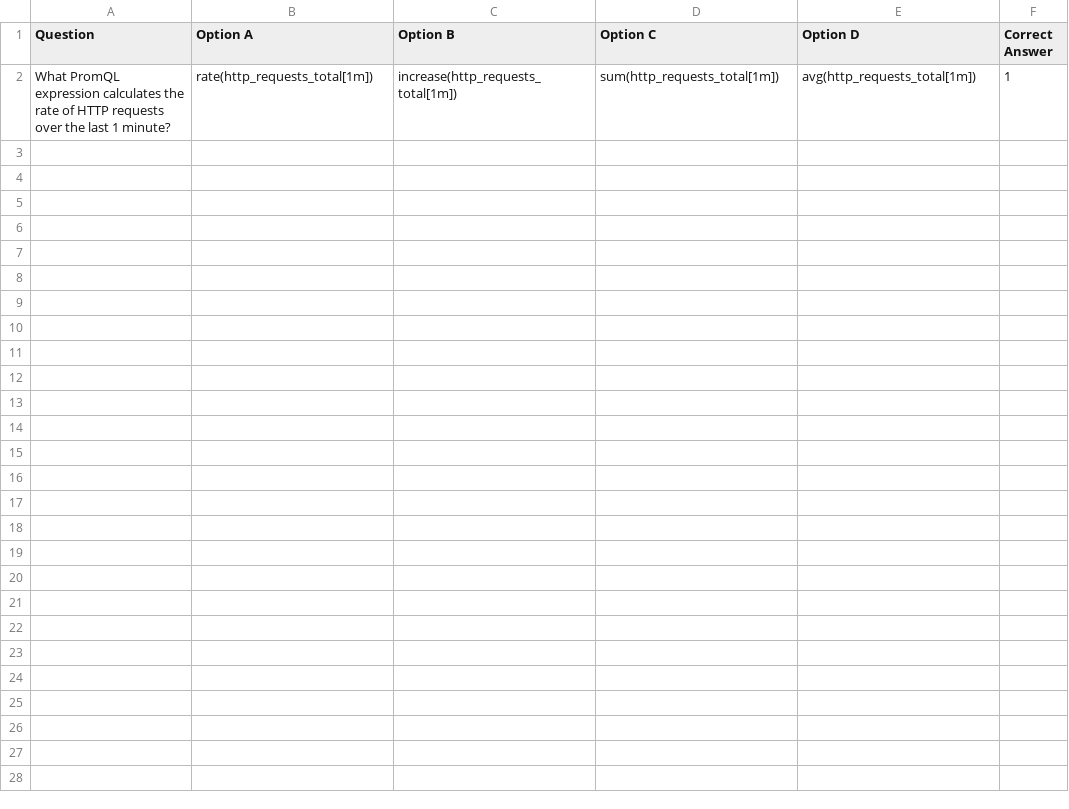
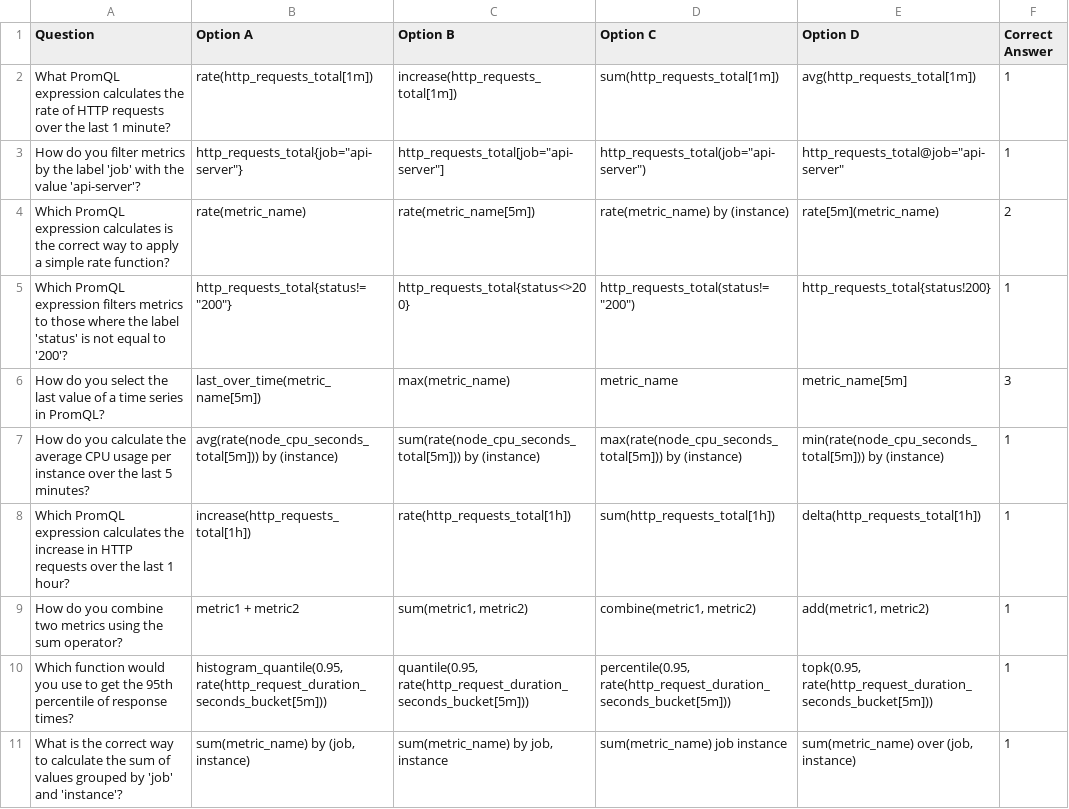
Before and after one commit to Camkelly16/RH_Internship_2024, a CSV file: datasets/sample.csv, drawn as a sheet; only a part is shown; the diff covers the shown part only; the diff names each change by its address in the sheet, - before the commit and + after, or states it on an @@ line.

```diff
--- a/datasets/sample.csv
+++ b/datasets/sample.csv
+row 3: How do you filter metrics by the label 'job' with the value 'api-server'? | http_requests_total{job="api-server"} | http_requests_total[job="api-server"] | http_requests_total(job="api-server") | http_requests_total@job="api-server" | 1
+row 4: Which PromQL expression calculates is the correct way to apply a simple rate function? | rate(metric_name) | rate(metric_name[5m]) | rate(metric_name) by (instance) | rate[5m](metric_name) | 2
+row 5: Which PromQL expression filters metrics to those where the label 'status' is not equal to '200'? | http_requests_total{status!="200"} | http_requests_total{status<>200} | http_requests_total(status!="200") | http_requests_total{status!200} | 1
+row 6: How do you select the last value of a time series in PromQL? | last_over_time(metric_name[5m]) | max(metric_name) | metric_name | metric_name[5m] | 3
+row 7: How do you calculate the average CPU usage per instance over the last 5 minutes? | avg(rate(node_cpu_seconds_total[5m])) by (instance) | sum(rate(node_cpu_seconds_total[5m])) by (instance) | max(rate(node_cpu_seconds_total[5m])) by (instance) | min(rate(node_cpu_seconds_total[5m])) by (instance) | 1
+row 8: Which PromQL expression calculates the increase in HTTP requests over the last 1 hour? | increase(http_requests_total[1h]) | rate(http_requests_total[1h]) | sum(http_requests_total[1h]) | delta(http_requests_total[1h]) | 1
+row 9: How do you combine two metrics using the sum operator? | metric1 + metric2 | sum(metric1, metric2) | combine(metric1, metric2) | add(metric1, metric2) | 1
+row 10: Which function would you use to get the 95th percentile of response times? | histogram_quantile(0.95, rate(http_request_duration_seconds_bucket[5m])) | quantile(0.95, rate(http_request_duration_seconds_bucket[5m])) | percentile(0.95, rate(http_request_duration_seconds_bucket[5m])) | topk(0.95, rate(http_request_duration_seconds_bucket[5m])) | 1
+row 11: What is the correct way to calculate the sum of values grouped by 'job' and 'instance'? | sum(metric_name) by (job, instance) | sum(metric_name) by job, instance | sum(metric_name) job instance | sum(metric_name) over (job, instance) | 1
```
Also changed, not shown: 9 added rows elsewhere in this file, datasets/syntax.csv, 7 other files.
